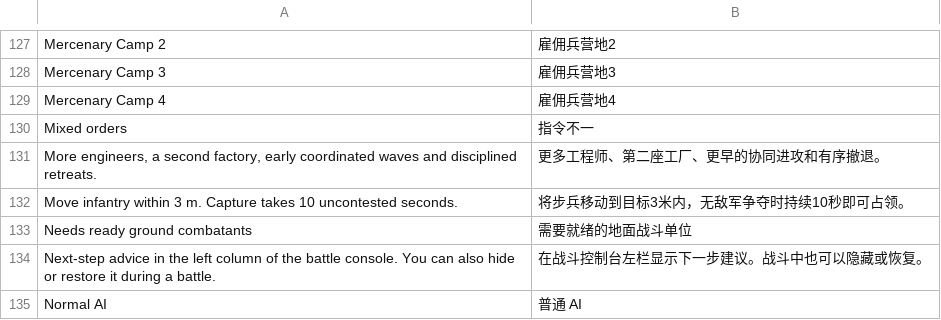
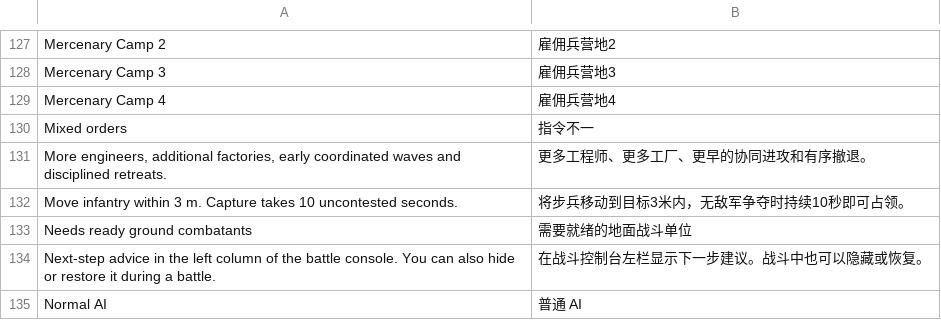
Before and after one commit to natelindev/command-horizon, a TSV file: art/localization/interface.tsv, drawn as a sheet; only a part is shown, gaps mark what is left out.

```diff
--- a/art/localization/interface.tsv
+++ b/art/localization/interface.tsv
@@ -130,3 +130,3 @@ Mercenary Camp 4	雇佣兵营地4
 Mixed orders	指令不一
-More engineers, a second factory, early coordinated waves and disciplined retreats.	更多工程师、第二座工厂、更早的协同进攻和有序撤退。
+More engineers, additional factories, early coordinated waves and disciplined retreats.	更多工程师、更多工厂、更早的协同进攻和有序撤退。
 Move infantry within 3 m. Capture takes 10 uncontested seconds.	将步兵移动到目标3米内，无敌军争夺时持续10秒即可占领。
```
Also changed, not shown: assets/translations/ui.csv, 7 other files.
